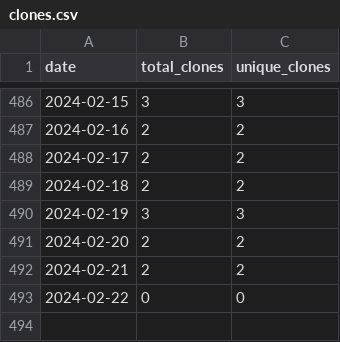
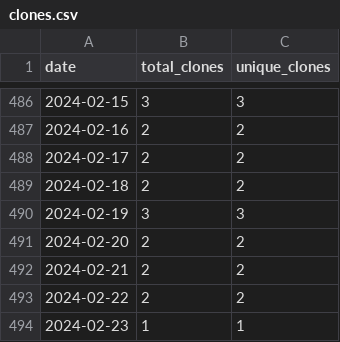
Before and after one commit to merrymitch/COMP3500, a CSV file: .traffic/clones.csv, drawn as a sheet; only a part is shown, gaps mark what is left out.

Commit message:
Updating repository traffic

```diff
--- a/.traffic/clones.csv
+++ b/.traffic/clones.csv
@@ -492,2 +492,3 @@ date,total_clones,unique_clones
 2024-02-21,2,2
-2024-02-22,0,0
+2024-02-22,2,2
+2024-02-23,1,1
```
Also changed, not shown: .traffic/views.csv, 3 other files.
